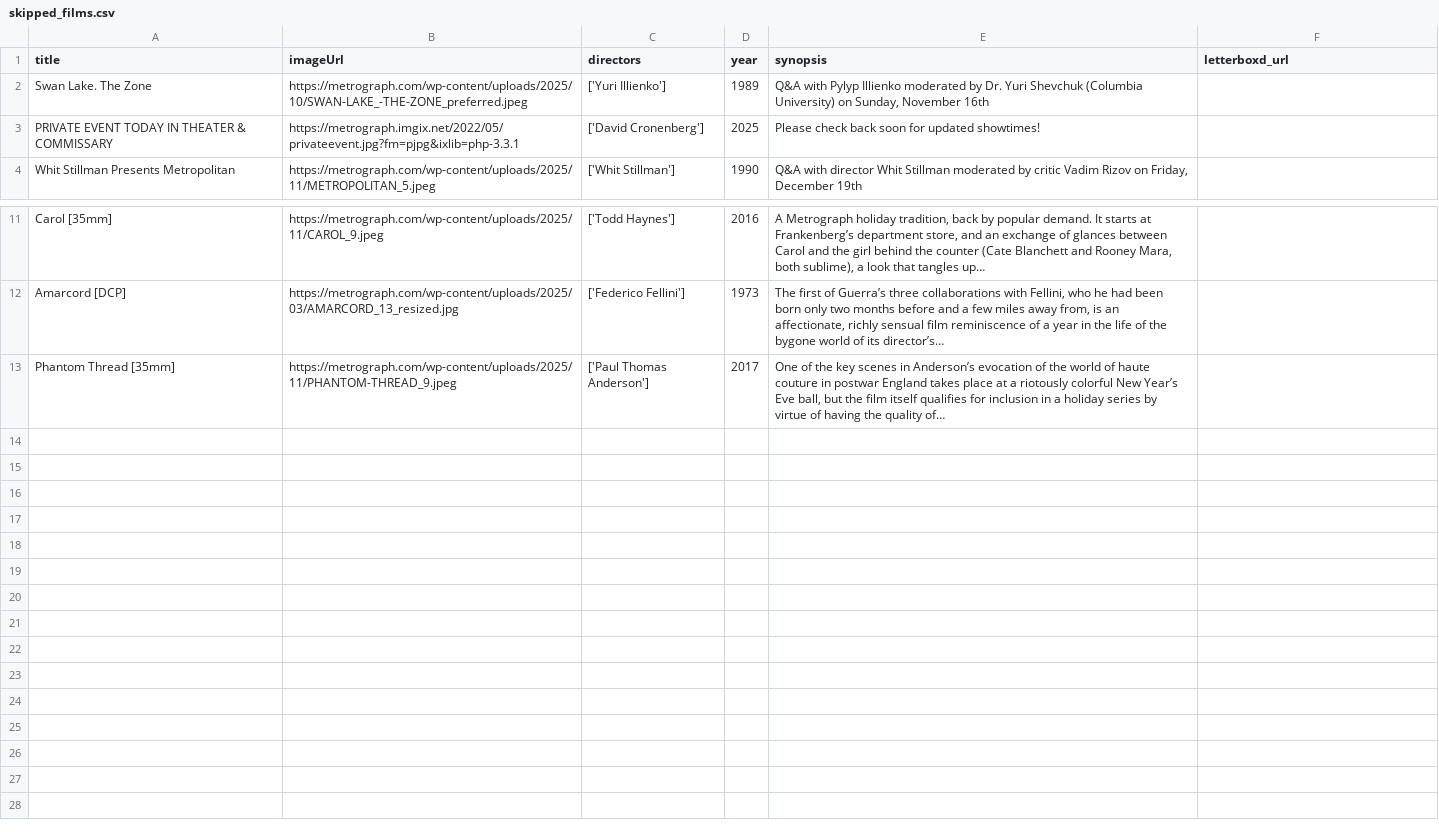
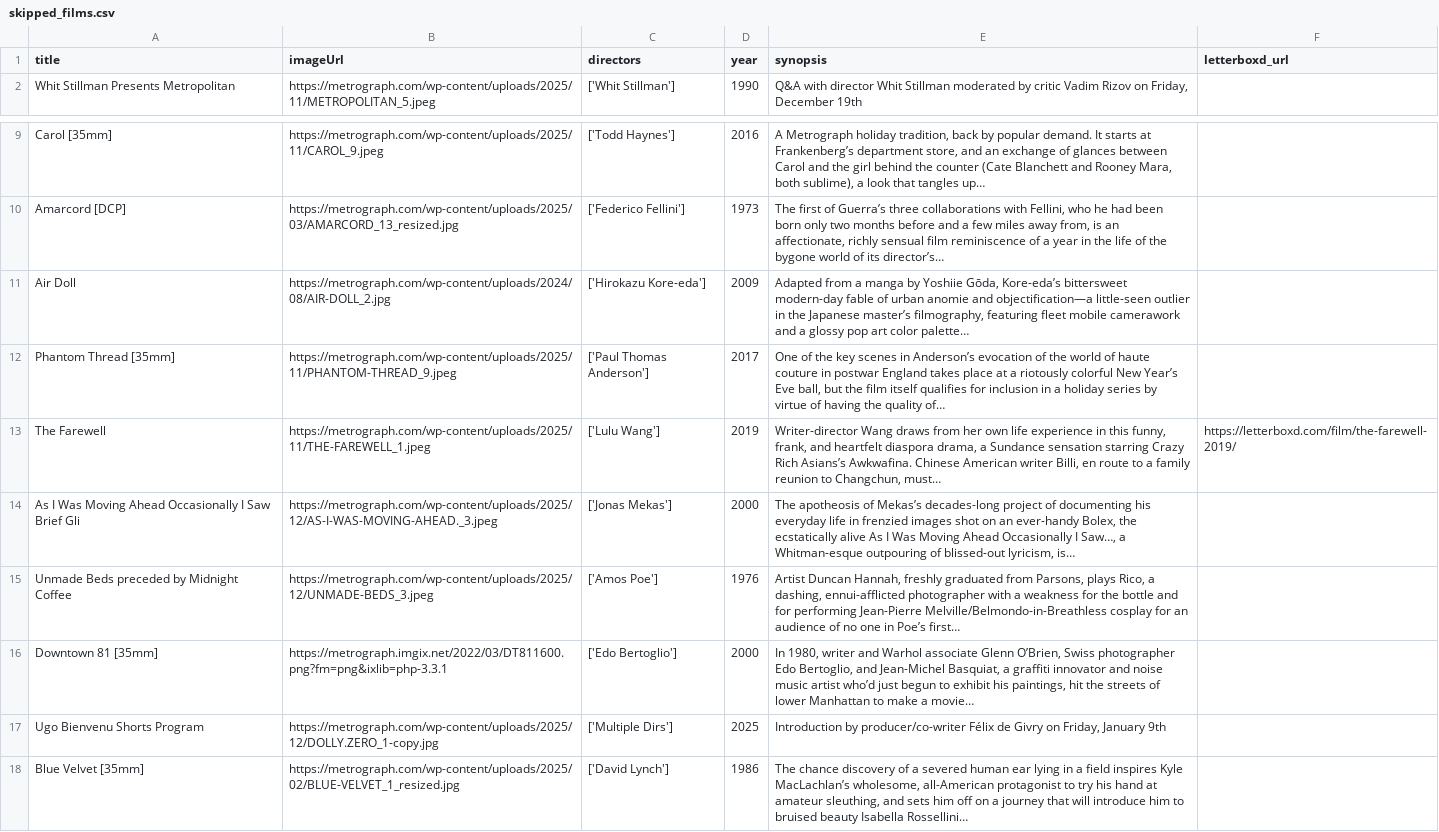
Before and after one commit to ningning621/metrograph_showtimes, a CSV file: scripts/scrap/data/skipped_films.csv, drawn as a sheet; only a part is shown, gaps mark what is left out; removed rows and columns are numbered as before the commit, all else as after; the diff names each change by its address in the sheet, - before the commit and + after, or states it on an @@ line.

```diff
--- a/scripts/scrap/data/skipped_films.csv
+++ b/scripts/scrap/data/skipped_films.csv
-row 2: Swan Lake. The Zone | https://metrograph.com/wp-content/uploads/2025/10/SWAN-LAKE_-THE-ZONE_preferred.jpeg | ['Yuri Illienko'] | 1989 | Q&A with Pylyp Illienko moderated by Dr. Yuri Shevchuk (Columbia University) on Sunday, November 16th
-row 3: PRIVATE EVENT TODAY IN THEATER & COMMISSARY | https://metrograph.imgix.net/2022/05/privateevent.jpg?fm=pjpg&ixlib=php-3.3.1 | ['David Cronenberg'] | 2025 | Please check back soon for updated showtimes!
+row 11: Air Doll | https://metrograph.com/wp-content/uploads/2024/08/AIR-DOLL_2.jpg | ['Hirokazu Kore-eda'] | 2009 | Adapted from a manga by Yoshiie Gōda, Kore-eda’s bittersweet modern-day fable of urban anomie and objectification—a little-seen outlier in the Japanese master’s filmography, featuring fleet mobile camerawork and a glossy pop art color palette…
+row 13: The Farewell | https://metrograph.com/wp-content/uploads/2025/11/THE-FAREWELL_1.jpeg | ['Lulu Wang'] | 2019 | Writer-director Wang draws from her own life experience in this funny, frank, and heartfelt diaspora drama, a Sundance sensation starring Crazy Rich Asians’s Awkwafina. Chinese American writer Billi, en route to a family reunion to Changchun, must… | https://letterboxd.com/film/the-farewell-2019/
+row 14: As I Was Moving Ahead Occasionally I Saw Brief Gli | https://metrograph.com/wp-content/uploads/2025/12/AS-I-WAS-MOVING-AHEAD._3.jpeg | ['Jonas Mekas'] | 2000 | The apotheosis of Mekas’s decades-long project of documenting his everyday life in frenzied images shot on an ever-handy Bolex, the ecstatically alive As I Was Moving Ahead Occasionally I Saw…, a Whitman-esque outpouring of blissed-out lyricism, is…
+row 15: Unmade Beds preceded by Midnight Coffee | https://metrograph.com/wp-content/uploads/2025/12/UNMADE-BEDS_3.jpeg | ['Amos Poe'] | 1976 | Artist Duncan Hannah, freshly graduated from Parsons, plays Rico, a dashing, ennui-afflicted photographer with a weakness for the bottle and for performing Jean-Pierre Melville/Belmondo-in-Breathless cosplay for an audience of no one in Poe’s first…
+row 16: Downtown 81 [35mm] | https://metrograph.imgix.net/2022/03/DT811600.png?fm=png&ixlib=php-3.3.1 | ['Edo Bertoglio'] | 2000 | In 1980, writer and Warhol associate Glenn O’Brien, Swiss photographer Edo Bertoglio, and Jean-Michel Basquiat, a graffiti innovator and noise music artist who’d just begun to exhibit his paintings, hit the streets of lower Manhattan to make a movie…
+row 17: Ugo Bienvenu Shorts Program | https://metrograph.com/wp-content/uploads/2025/12/DOLLY.ZERO_1-copy.jpg | ['Multiple Dirs'] | 2025 | Introduction by producer/co-writer Félix de Givry on Friday, January 9th
+row 18: Blue Velvet [35mm] | https://metrograph.com/wp-content/uploads/2025/02/BLUE-VELVET_1_resized.jpg | ['David Lynch'] | 1986 | The chance discovery of a severed human ear lying in a field inspires Kyle MacLachlan’s wholesome, all-American protagonist to try his hand at amateur sleuthing, and sets him off on a journey that will introduce him to bruised beauty Isabella Rossellini…
```
Also changed, not shown: scripts/scrap/data/parsed_films.csv, src/lib/data/films.csv, 4 other files.
